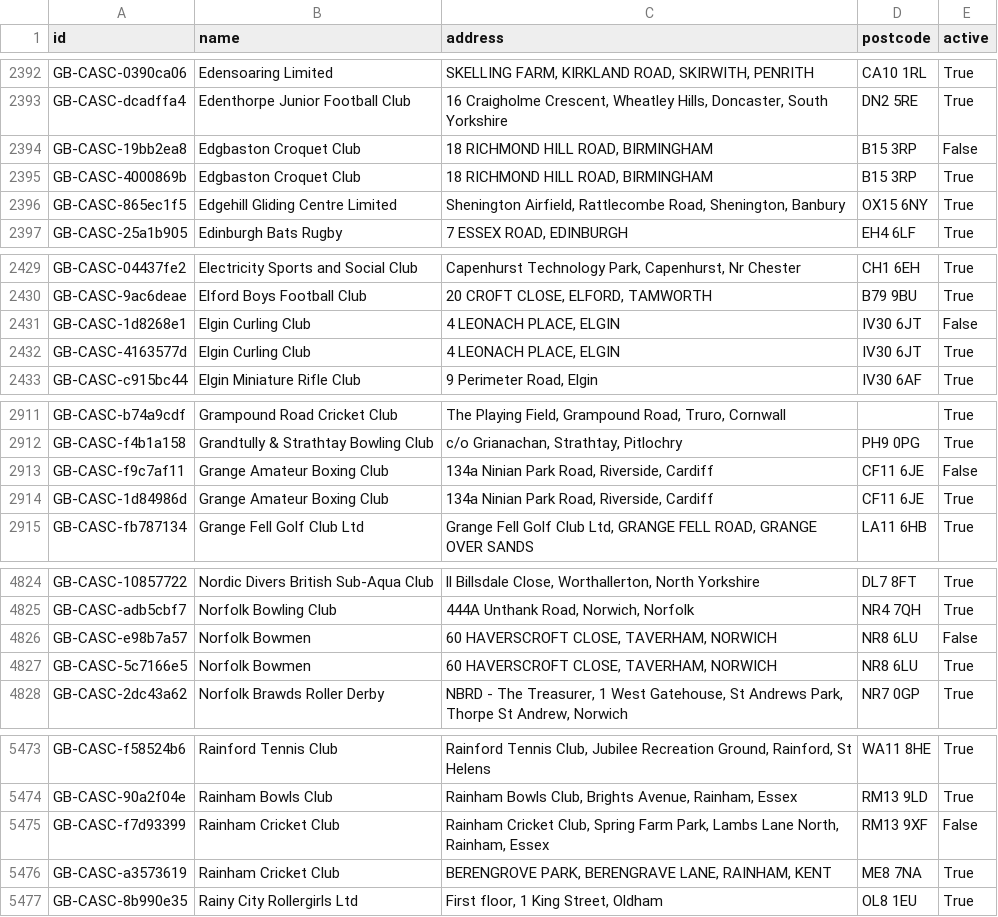
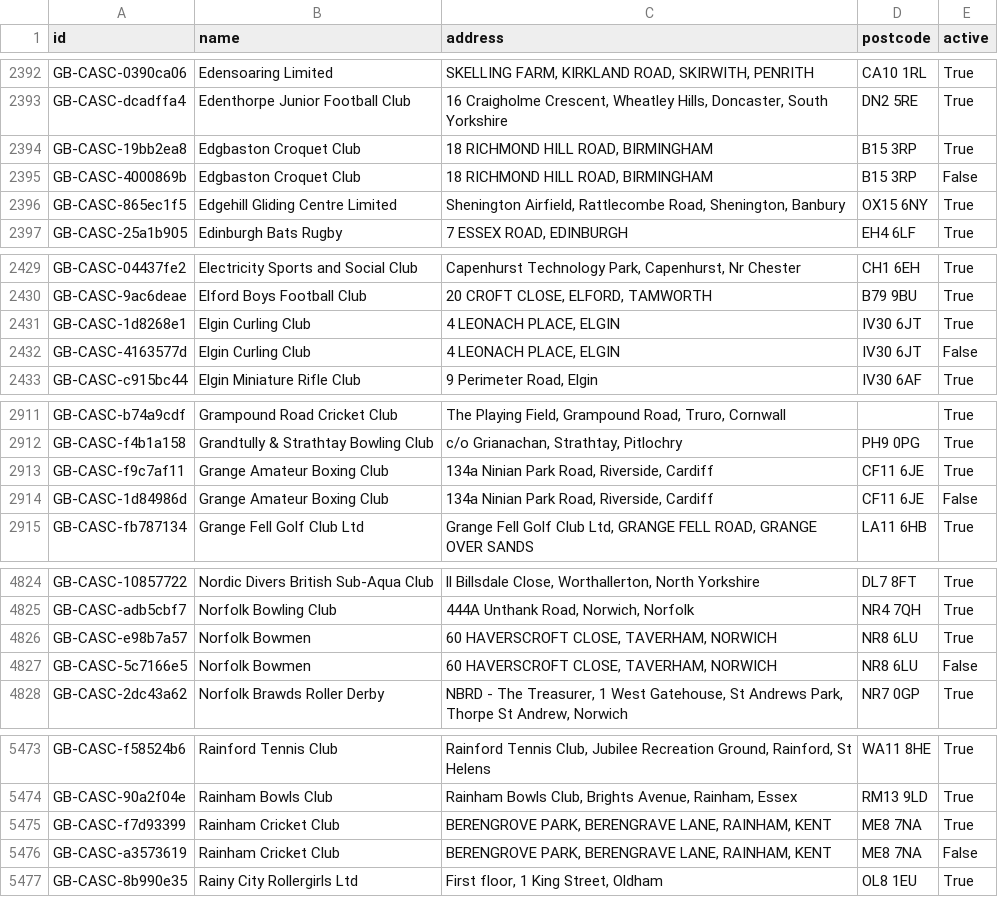
Before and after one commit to ThreeSixtyGiving/cascs, a CSV file: cascs.csv, drawn as a sheet; only a part is shown, gaps mark what is left out; the diff covers the shown part only.

```diff
--- a/cascs.csv
+++ b/cascs.csv
@@ -2393,4 +2393,4 @@ GB-CASC-0390ca06,Edensoaring Limited,"SKELLING FARM, KIRKLAND ROAD, SKIRWITH, PE
 GB-CASC-dcadffa4,Edenthorpe Junior Football Club,"16 Craigholme Crescent, Wheatley Hills, Doncaster, South Yorkshire",DN2 5RE,True
-GB-CASC-19bb2ea8,Edgbaston Croquet Club,"18 RICHMOND HILL ROAD, BIRMINGHAM",B15 3RP,False
-GB-CASC-4000869b,Edgbaston Croquet Club,"18 RICHMOND HILL ROAD, BIRMINGHAM",B15 3RP,True
+GB-CASC-19bb2ea8,Edgbaston Croquet Club,"18 RICHMOND HILL ROAD, BIRMINGHAM",B15 3RP,True
+GB-CASC-4000869b,Edgbaston Croquet Club,"18 RICHMOND HILL ROAD, BIRMINGHAM",B15 3RP,False
 GB-CASC-865ec1f5,Edgehill Gliding Centre Limited,"Shenington Airfield, Rattlecombe Road, Shenington, Banbury",OX15 6NY,True
@@ -2430,4 +2430,4 @@ GB-CASC-04437fe2,Electricity Sports and Social Club,"Capenhurst Technology Park,
 GB-CASC-9ac6deae,Elford Boys Football Club,"20 CROFT CLOSE, ELFORD, TAMWORTH",B79 9BU,True
-GB-CASC-1d8268e1,Elgin Curling Club,"4 LEONACH PLACE, ELGIN",IV30 6JT,False
-GB-CASC-4163577d,Elgin Curling Club,"4 LEONACH PLACE, ELGIN",IV30 6JT,True
+GB-CASC-1d8268e1,Elgin Curling Club,"4 LEONACH PLACE, ELGIN",IV30 6JT,True
+GB-CASC-4163577d,Elgin Curling Club,"4 LEONACH PLACE, ELGIN",IV30 6JT,False
 GB-CASC-c915bc44,Elgin Miniature Rifle Club,"9 Perimeter Road, Elgin",IV30 6AF,True
@@ -2912,4 +2912,4 @@ GB-CASC-b74a9cdf,Grampound Road Cricket Club,"The Playing Field, Grampound Road,
 GB-CASC-f4b1a158,Grandtully & Strathtay Bowling Club,"c/o Grianachan, Strathtay, Pitlochry",PH9 0PG,True
-GB-CASC-f9c7af11,Grange Amateur Boxing Club,"134a Ninian Park Road, Riverside, Cardiff",CF11 6JE,False
-GB-CASC-1d84986d,Grange Amateur Boxing Club,"134a Ninian Park Road, Riverside, Cardiff",CF11 6JE,True
+GB-CASC-f9c7af11,Grange Amateur Boxing Club,"134a Ninian Park Road, Riverside, Cardiff",CF11 6JE,True
+GB-CASC-1d84986d,Grange Amateur Boxing Club,"134a Ninian Park Road, Riverside, Cardiff",CF11 6JE,False
 GB-CASC-fb787134,Grange Fell Golf Club Ltd,"Grange Fell Golf Club Ltd, GRANGE FELL ROAD, GRANGE OVER SANDS",LA11 6HB,True
@@ -4825,4 +4825,4 @@ GB-CASC-10857722,Nordic Divers British Sub-Aqua Club,"ll Billsdale Close, Wortha
 GB-CASC-adb5cbf7,Norfolk Bowling Club,"444A Unthank Road, Norwich, Norfolk",NR4 7QH,True
-GB-CASC-e98b7a57,Norfolk Bowmen,"60 HAVERSCROFT CLOSE, TAVERHAM, NORWICH",NR8 6LU,False
-GB-CASC-5c7166e5,Norfolk Bowmen,"60 HAVERSCROFT CLOSE, TAVERHAM, NORWICH",NR8 6LU,True
+GB-CASC-e98b7a57,Norfolk Bowmen,"60 HAVERSCROFT CLOSE, TAVERHAM, NORWICH",NR8 6LU,True
+GB-CASC-5c7166e5,Norfolk Bowmen,"60 HAVERSCROFT CLOSE, TAVERHAM, NORWICH",NR8 6LU,False
 GB-CASC-2dc43a62,Norfolk Brawds Roller Derby,"NBRD - The Treasurer, 1 West Gatehouse, St Andrews Park, Thorpe St Andrew, Norwich",NR7 0GP,True
@@ -5474,4 +5474,4 @@ GB-CASC-f58524b6,Rainford Tennis Club,"Rainford Tennis Club, Jubilee Recreation
 GB-CASC-90a2f04e,Rainham Bowls Club,"Rainham Bowls Club, Brights Avenue, Rainham, Essex",RM13 9LD,True
-GB-CASC-f7d93399,Rainham Cricket Club,"Rainham Cricket Club, Spring Farm Park, Lambs Lane North, Rainham,  Essex",RM13 9XF,False
-GB-CASC-a3573619,Rainham Cricket Club,"BERENGROVE PARK, BERENGRAVE LANE, RAINHAM, KENT",ME8 7NA,True
+GB-CASC-f7d93399,Rainham Cricket Club,"BERENGROVE PARK, BERENGRAVE LANE, RAINHAM, KENT",ME8 7NA,True
+GB-CASC-a3573619,Rainham Cricket Club,"BERENGROVE PARK, BERENGRAVE LANE, RAINHAM, KENT",ME8 7NA,False
 GB-CASC-8b990e35,Rainy City Rollergirls Ltd,"First floor, 1 King Street, Oldham",OL8 1EU,True
```
Also changed, not shown: 9 edited cells elsewhere in this file, 1 other file.
